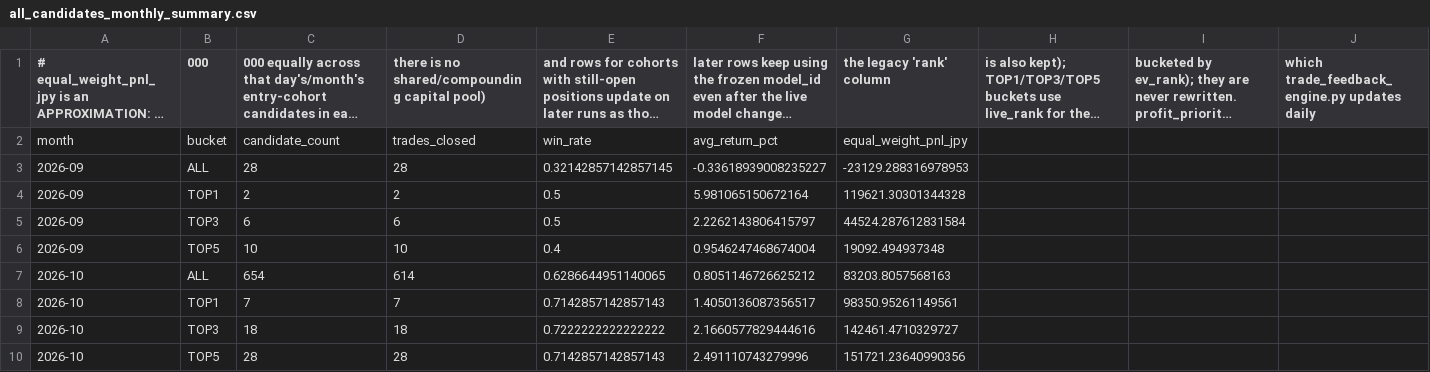
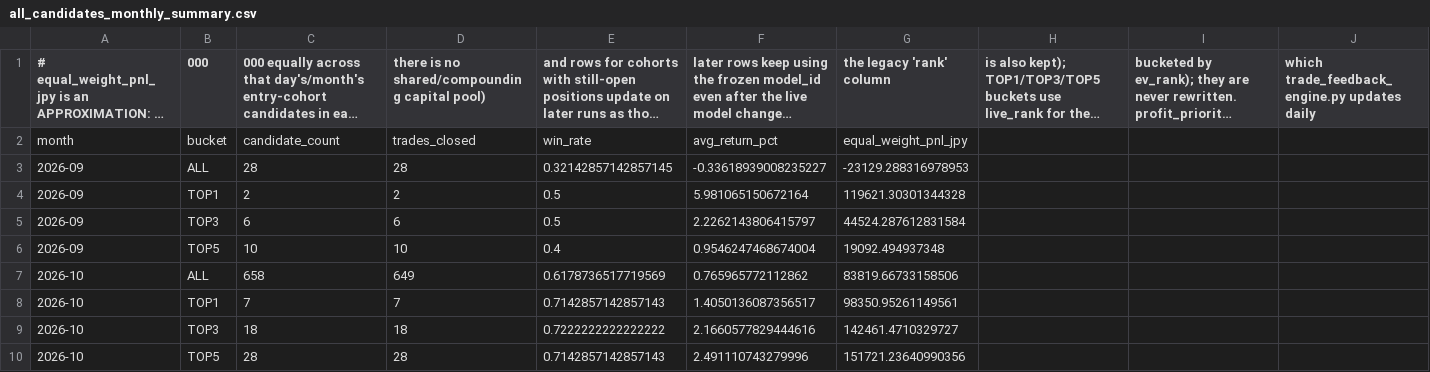
Before and after one commit to aifuu/stock-ai, a CSV file: all_candidates_monthly_summary.csv, drawn as a sheet; only a part is shown; long unchanged cells end in …; removed rows and columns are numbered as before the commit, all else as after; rows hold the shown columns only; the diff names each change by its address in the sheet, - before the commit and + after, or states it on an @@ line.

```diff
--- a/all_candidates_monthly_summary.csv
+++ b/all_candidates_monthly_summary.csv
-row 7: 2026-10 | ALL | 654 | 614 | 0.6286644951140065 | 0.8051146726625212 | 83203.8057568163
+row 7: 2026-10 | ALL | 658 | 649 | 0.6178736517719569 | 0.765965772112862 | 83819.66733158506
```
Also changed, not shown: all_candidates_daily_summary.csv.
